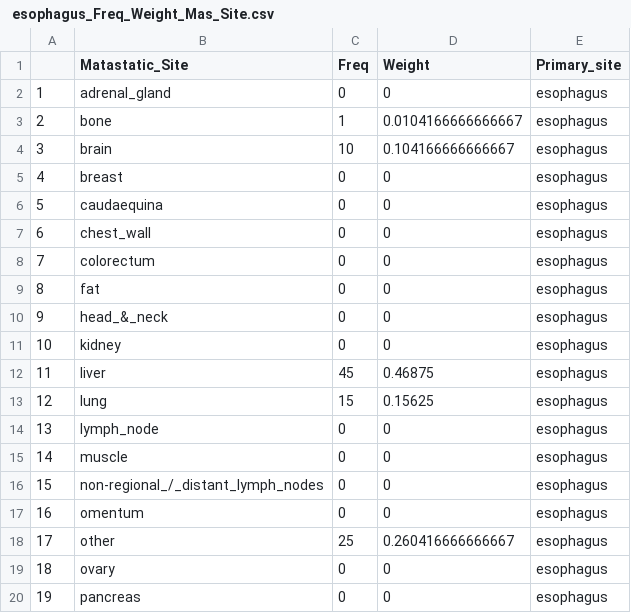
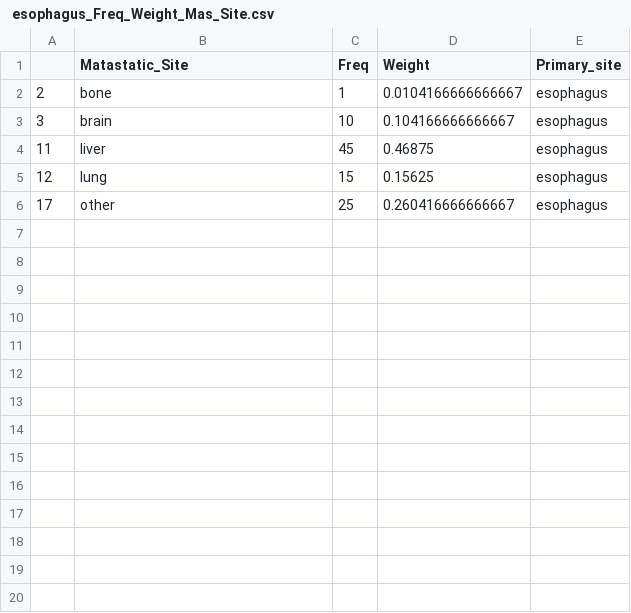
Before and after one commit to KyraBoulding/Final_Project_Paige_Kyra, a CSV file: 2.Clean.Data/ esophagus_Freq_Weight_Mas_Site.csv, drawn as a sheet; only a part is shown; the diff covers the shown part only; the diff names each change by its address in the sheet, - before the commit and + after, or states it on an @@ line.

Commit message:
Update  esophagus_Freq_Weight_Mas_Site.csv

```diff
--- a/2.Clean.Data/ esophagus_Freq_Weight_Mas_Site.csv
+++ b/2.Clean.Data/ esophagus_Freq_Weight_Mas_Site.csv
-row 2: 1 | adrenal_gland | 0 | 0 | esophagus
-row 5: 4 | breast | 0 | 0 | esophagus
-row 6: 5 | caudaequina | 0 | 0 | esophagus
-row 7: 6 | chest_wall | 0 | 0 | esophagus
-row 8: 7 | colorectum | 0 | 0 | esophagus
-row 9: 8 | fat | 0 | 0 | esophagus
-row 10: 9 | head_&_neck | 0 | 0 | esophagus
-row 11: 10 | kidney | 0 | 0 | esophagus
-row 14: 13 | lymph_node | 0 | 0 | esophagus
-row 15: 14 | muscle | 0 | 0 | esophagus
-row 16: 15 | non-regional_/_distant_lymph_nodes | 0 | 0 | esophagus
-row 17: 16 | omentum | 0 | 0 | esophagus
-row 19: 18 | ovary | 0 | 0 | esophagus
-row 20: 19 | pancreas | 0 | 0 | esophagus
```
Also changed, not shown: 15 removed rows elsewhere in this file.
